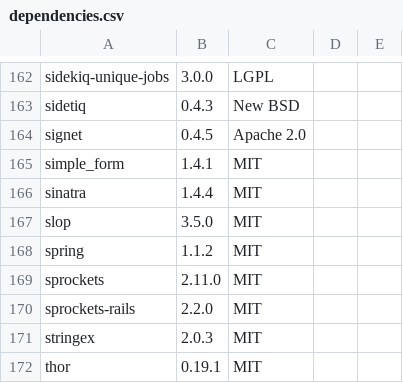
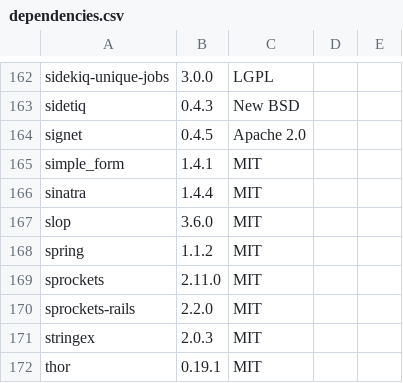
Before and after one commit to otherio/threadable.com, a CSV file: doc/dependencies.csv, drawn as a sheet; only a part is shown, gaps mark what is left out.

```diff
--- a/doc/dependencies.csv
+++ b/doc/dependencies.csv
@@ -166,3 +166,3 @@ simple_form, 1.4.1, MIT
 sinatra, 1.4.4, MIT
-slop, 3.5.0, MIT
+slop, 3.6.0, MIT
 spring, 1.1.2, MIT
```
Also changed, not shown: doc/dependencies_detailed.csv, 3 other files.
